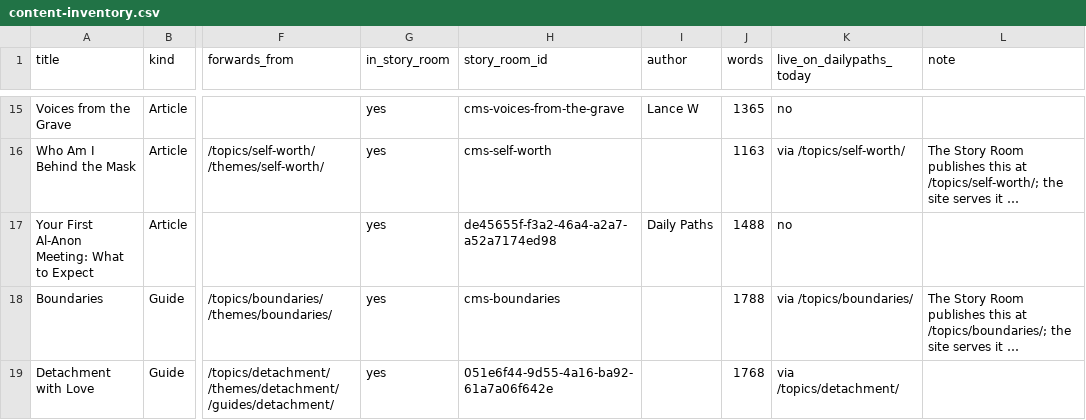
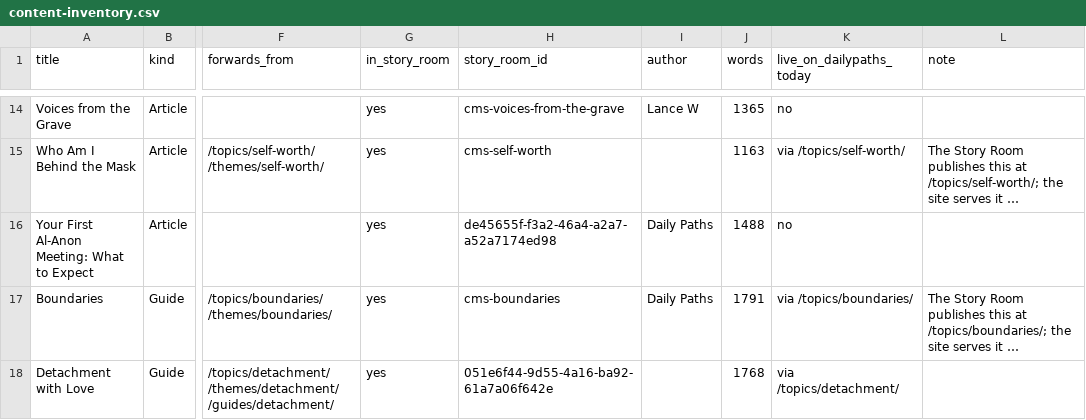
Before and after one commit to nealw98/dailypaths-web, a CSV file: editorial/content-inventory.csv, drawn as a sheet; only a part is shown, gaps mark what is left out; long unchanged cells end in …; addresses are those after the commit; the diff covers the shown part only; the diff names each change by its address in the sheet, - before the commit and + after, or states it on an @@ line.

```diff
--- a/editorial/content-inventory.csv
+++ b/editorial/content-inventory.csv
-I17 (author): (empty)
+I17 (author): Daily Paths
-J17 (words): 1788
+J17 (words): 1791
```
Also changed, not shown: 1 removed row and 5 edited cells elsewhere in this file, 17 other files.
